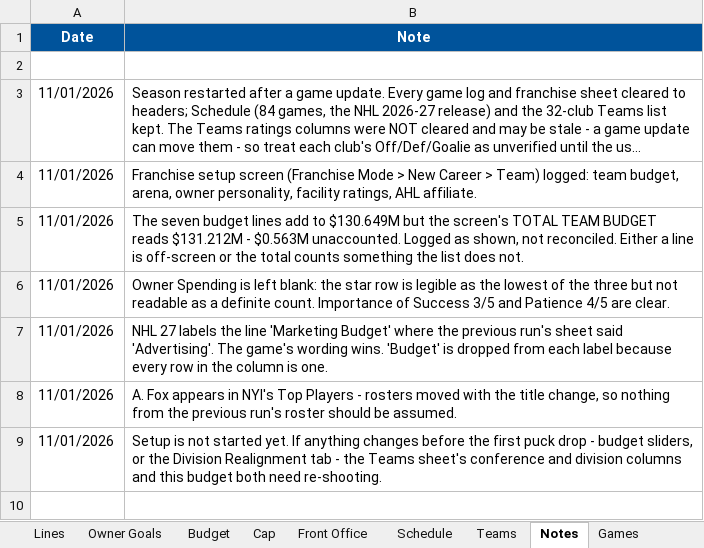
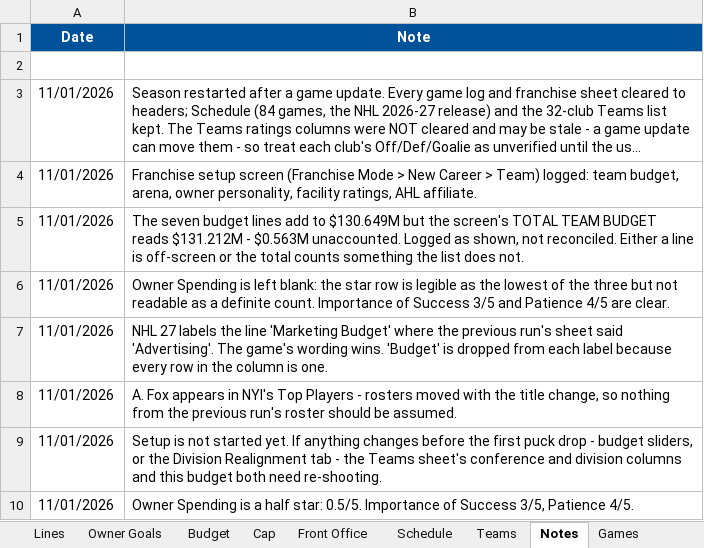
Before and after one commit to SkipRoads01/islanders-s1-tracker, an Excel workbook: S1 NY Islanders.xlsx, sheet Notes, drawn as a sheet; long unchanged cells end in …; values as stored, in another font and other column widths than the file's, no borders; the diff names each change by its address in the sheet, - before the commit and + after, or states it on an @@ line.

```diff
--- a/S1 NY Islanders.xlsx (sheet Notes)
+++ b/S1 NY Islanders.xlsx (sheet Notes)
+row 10: 11/01/2026 | Owner Spending is a half star: 0.5/5. Importance of Success 3/5, Patience 4/5.
```
Also changed, not shown: sheet Front Office.
